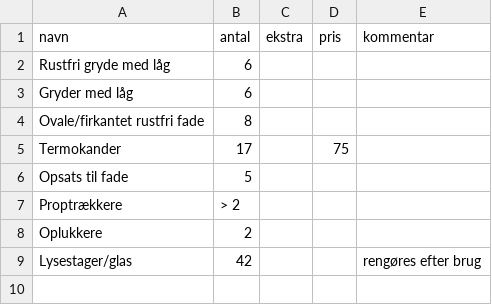
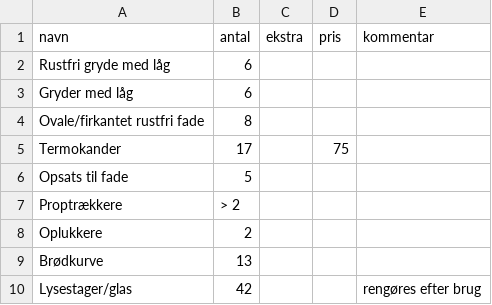
Before and after one commit to JensGabe/11ty-test, a CSV file: src/_data/inventar-andet.csv, drawn as a sheet; the diff names each change by its address in the sheet, - before the commit and + after, or states it on an @@ line.

```diff
--- a/src/_data/inventar-andet.csv
+++ b/src/_data/inventar-andet.csv
+row 9: Brødkurve | 13
```
Also changed, not shown: src/_data/inventar-inventar.csv, 34 other files.
